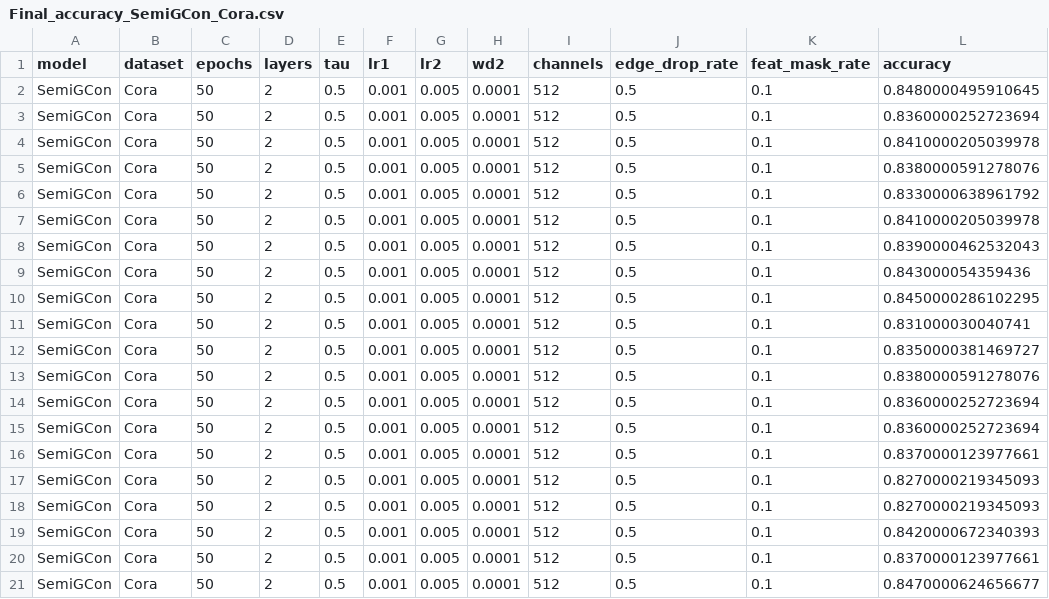
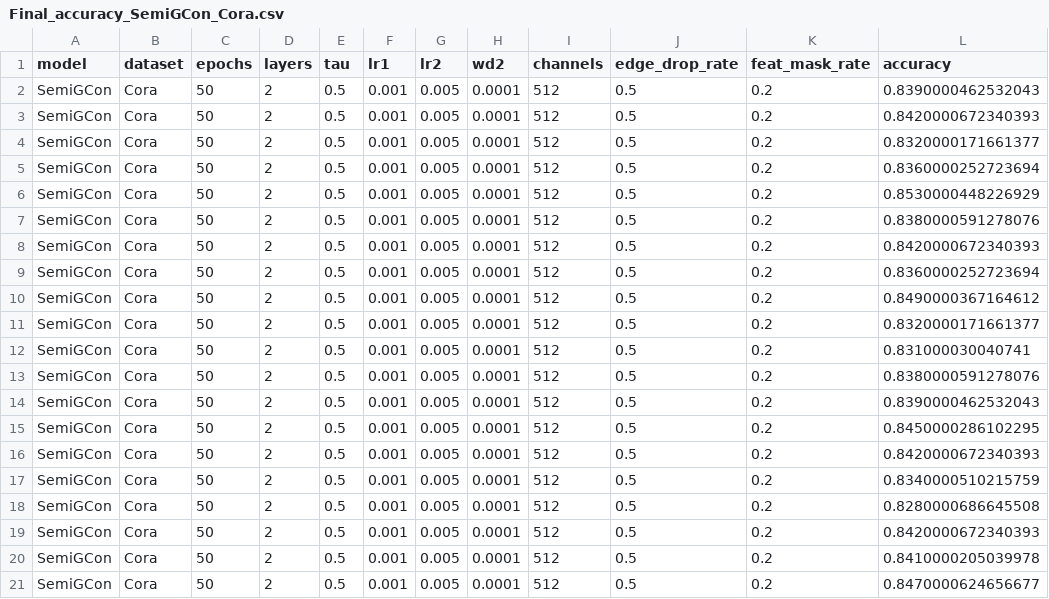
Before and after one commit to IlgeeHong/CLNR-working, a CSV file: Ours/hyperparameter1/results/Final_accuracy_SemiGCon_Cora.csv, drawn as a sheet.

```diff
--- a/Ours/hyperparameter1/results/Final_accuracy_SemiGCon_Cora.csv
+++ b/Ours/hyperparameter1/results/Final_accuracy_SemiGCon_Cora.csv
@@ -1,21 +1,21 @@
 model,dataset,epochs,layers,tau,lr1,lr2,wd2,channels,edge_drop_rate,feat_mask_rate,accuracy
-SemiGCon,Cora,50,2,0.5,0.001,0.005,0.0001,512,0.5,0.1,0.8480000495910645
-SemiGCon,Cora,50,2,0.5,0.001,0.005,0.0001,512,0.5,0.1,0.8360000252723694
-SemiGCon,Cora,50,2,0.5,0.001,0.005,0.0001,512,0.5,0.1,0.8410000205039978
-SemiGCon,Cora,50,2,0.5,0.001,0.005,0.0001,512,0.5,0.1,0.8380000591278076
-SemiGCon,Cora,50,2,0.5,0.001,0.005,0.0001,512,0.5,0.1,0.8330000638961792
-SemiGCon,Cora,50,2,0.5,0.001,0.005,0.0001,512,0.5,0.1,0.8410000205039978
-SemiGCon,Cora,50,2,0.5,0.001,0.005,0.0001,512,0.5,0.1,0.8390000462532043
-SemiGCon,Cora,50,2,0.5,0.001,0.005,0.0001,512,0.5,0.1,0.843000054359436
-SemiGCon,Cora,50,2,0.5,0.001,0.005,0.0001,512,0.5,0.1,0.8450000286102295
-SemiGCon,Cora,50,2,0.5,0.001,0.005,0.0001,512,0.5,0.1,0.831000030040741
-SemiGCon,Cora,50,2,0.5,0.001,0.005,0.0001,512,0.5,0.1,0.8350000381469727
-SemiGCon,Cora,50,2,0.5,0.001,0.005,0.0001,512,0.5,0.1,0.8380000591278076
-SemiGCon,Cora,50,2,0.5,0.001,0.005,0.0001,512,0.5,0.1,0.8360000252723694
-SemiGCon,Cora,50,2,0.5,0.001,0.005,0.0001,512,0.5,0.1,0.8360000252723694
-SemiGCon,Cora,50,2,0.5,0.001,0.005,0.0001,512,0.5,0.1,0.8370000123977661
-SemiGCon,Cora,50,2,0.5,0.001,0.005,0.0001,512,0.5,0.1,0.8270000219345093
-SemiGCon,Cora,50,2,0.5,0.001,0.005,0.0001,512,0.5,0.1,0.8270000219345093
-SemiGCon,Cora,50,2,0.5,0.001,0.005,0.0001,512,0.5,0.1,0.8420000672340393
-SemiGCon,Cora,50,2,0.5,0.001,0.005,0.0001,512,0.5,0.1,0.8370000123977661
-SemiGCon,Cora,50,2,0.5,0.001,0.005,0.0001,512,0.5,0.1,0.8470000624656677
+SemiGCon,Cora,50,2,0.5,0.001,0.005,0.0001,512,0.5,0.2,0.8390000462532043
+SemiGCon,Cora,50,2,0.5,0.001,0.005,0.0001,512,0.5,0.2,0.8420000672340393
+SemiGCon,Cora,50,2,0.5,0.001,0.005,0.0001,512,0.5,0.2,0.8320000171661377
+SemiGCon,Cora,50,2,0.5,0.001,0.005,0.0001,512,0.5,0.2,0.8360000252723694
+SemiGCon,Cora,50,2,0.5,0.001,0.005,0.0001,512,0.5,0.2,0.8530000448226929
+SemiGCon,Cora,50,2,0.5,0.001,0.005,0.0001,512,0.5,0.2,0.8380000591278076
+SemiGCon,Cora,50,2,0.5,0.001,0.005,0.0001,512,0.5,0.2,0.8420000672340393
+SemiGCon,Cora,50,2,0.5,0.001,0.005,0.0001,512,0.5,0.2,0.8360000252723694
+SemiGCon,Cora,50,2,0.5,0.001,0.005,0.0001,512,0.5,0.2,0.8490000367164612
+SemiGCon,Cora,50,2,0.5,0.001,0.005,0.0001,512,0.5,0.2,0.8320000171661377
+SemiGCon,Cora,50,2,0.5,0.001,0.005,0.0001,512,0.5,0.2,0.831000030040741
+SemiGCon,Cora,50,2,0.5,0.001,0.005,0.0001,512,0.5,0.2,0.8380000591278076
+SemiGCon,Cora,50,2,0.5,0.001,0.005,0.0001,512,0.5,0.2,0.8390000462532043
+SemiGCon,Cora,50,2,0.5,0.001,0.005,0.0001,512,0.5,0.2,0.8450000286102295
+SemiGCon,Cora,50,2,0.5,0.001,0.005,0.0001,512,0.5,0.2,0.8420000672340393
+SemiGCon,Cora,50,2,0.5,0.001,0.005,0.0001,512,0.5,0.2,0.8340000510215759
+SemiGCon,Cora,50,2,0.5,0.001,0.005,0.0001,512,0.5,0.2,0.8280000686645508
+SemiGCon,Cora,50,2,0.5,0.001,0.005,0.0001,512,0.5,0.2,0.8420000672340393
+SemiGCon,Cora,50,2,0.5,0.001,0.005,0.0001,512,0.5,0.2,0.8410000205039978
+SemiGCon,Cora,50,2,0.5,0.001,0.005,0.0001,512,0.5,0.2,0.8470000624656677
```
Also changed, not shown: Ours/hyperparameter1/results/Final_accuracy_SemiGCon_CiteSeer.csv, 2 other files.
